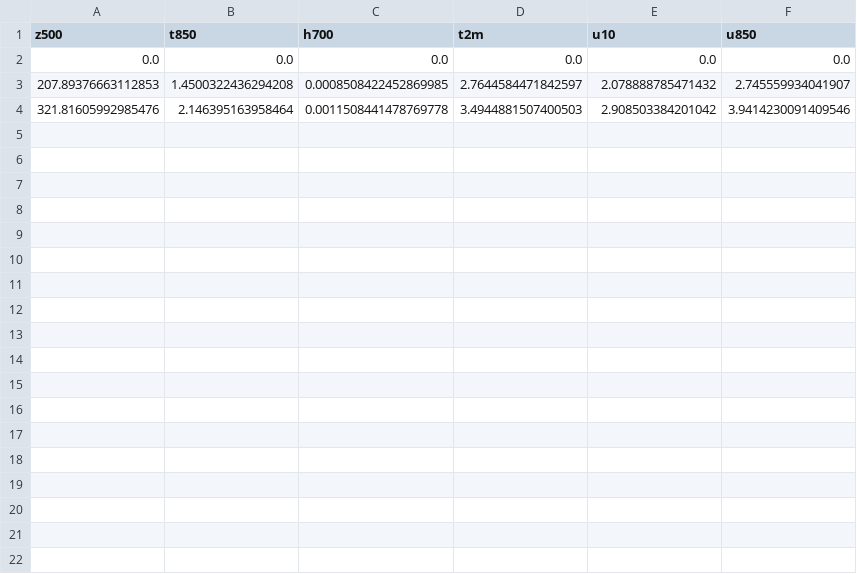
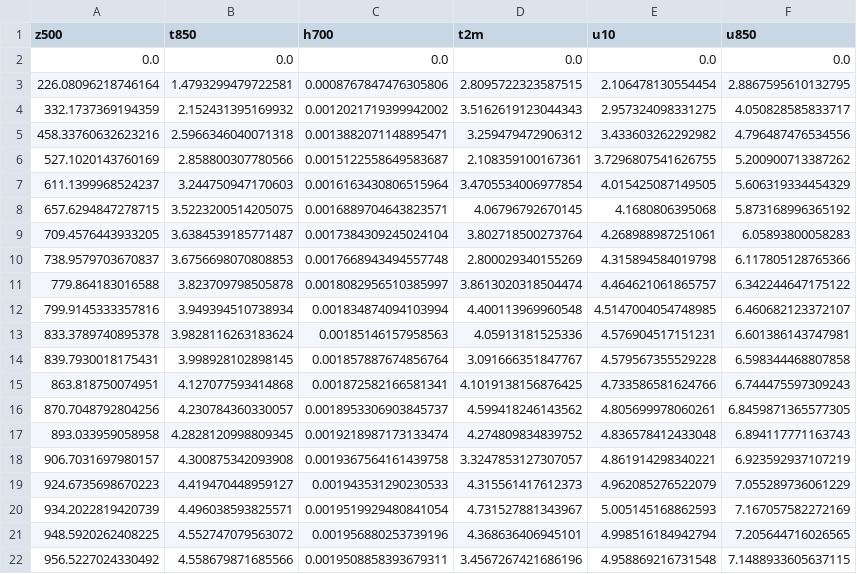
Before and after one commit to HendricSch/3d-vae, a CSV file: evaluation/persistence.csv, drawn as a sheet.

```diff
--- a/evaluation/persistence.csv
+++ b/evaluation/persistence.csv
@@ -2,3 +2,21 @@ z500,t850,h700,t2m,u10,u850
 0.0,0.0,0.0,0.0,0.0,0.0
-207.89376663112853,1.4500322436294208,0.0008508422452869985,2.7644584471842597,2.078888785471432,2.745559934041907
-321.81605992985476,2.146395163958464,0.0011508441478769778,3.4944881507400503,2.908503384201042,3.9414230091409546
+226.08096218746164,1.4793299479722581,0.0008767847476305806,2.8095722323587515,2.106478130554454,2.8867595610132795
+332.1737369194359,2.152431395169932,0.0012021719399942002,3.5162619123044343,2.957324098331275,4.050828585833717
+458.33760632623216,2.5966346040071318,0.0013882071148895471,3.259479472906312,3.433603262292982,4.796487476534556
+527.1020143760169,2.858800307780566,0.0015122558649583687,2.108359100167361,3.7296807541626755,5.200900713387262
+611.1399968524237,3.244750947170603,0.0016163430806515964,3.4705534006977854,4.015425087149505,5.606319334454329
+657.6294847278715,3.5223200514205075,0.0016889704643823571,4.06796792670145,4.1680806395068,5.873168996365192
+709.4576443933205,3.6384539185771487,0.0017384309245024104,3.802718500273764,4.268988987251061,6.05893800058283
+738.9579703670837,3.6756698070808853,0.0017668943494557748,2.800029340155269,4.315894584019798,6.117805128765366
+779.864183016588,3.823709798505878,0.0018082956510385997,3.8613020318504474,4.464621061865757,6.342244647175122
+799.9145333357816,3.949394510738934,0.001834874094103994,4.400113969960548,4.5147004054748985,6.460682123372107
+833.3789740895378,3.9828116263183624,0.00185146157958563,4.05913181525336,4.576904517151231,6.601386143747981
+839.7930018175431,3.998928102898145,0.001857887674856764,3.091666351847767,4.579567355529228,6.598344468807858
+863.818750074951,4.127077593414868,0.001872582166581341,4.1019138156876425,4.733586581624766,6.744475597309243
+870.7048792804256,4.230784360330057,0.0018953306903845737,4.599418246143562,4.805699978060261,6.8459871365577305
+893.033959058958,4.2828120998809345,0.0019218987173133474,4.274809834839752,4.836578412433048,6.894117771163743
+906.7031697980157,4.300875342093908,0.0019367564161439758,3.3247853127307057,4.861914298340221,6.923592937107219
+924.6735698670223,4.419470448959127,0.001943531290230533,4.315561417612373,4.962085276522079,7.055289736061229
+934.2022819420739,4.496038593825571,0.0019519929480841054,4.731527881343967,5.005145168862593,7.167057582272169
+948.5920262408225,4.552747079563072,0.001956880253739196,4.368636406945101,4.998516184942794,7.205644716026565
+956.5227024330492,4.558679871685566,0.0019508858393679311,3.4567267421686196,4.958869216731548,7.1488933605637115
```
Also changed, not shown: evaluation/lun_fourcastnet.csv, 4 other files.
